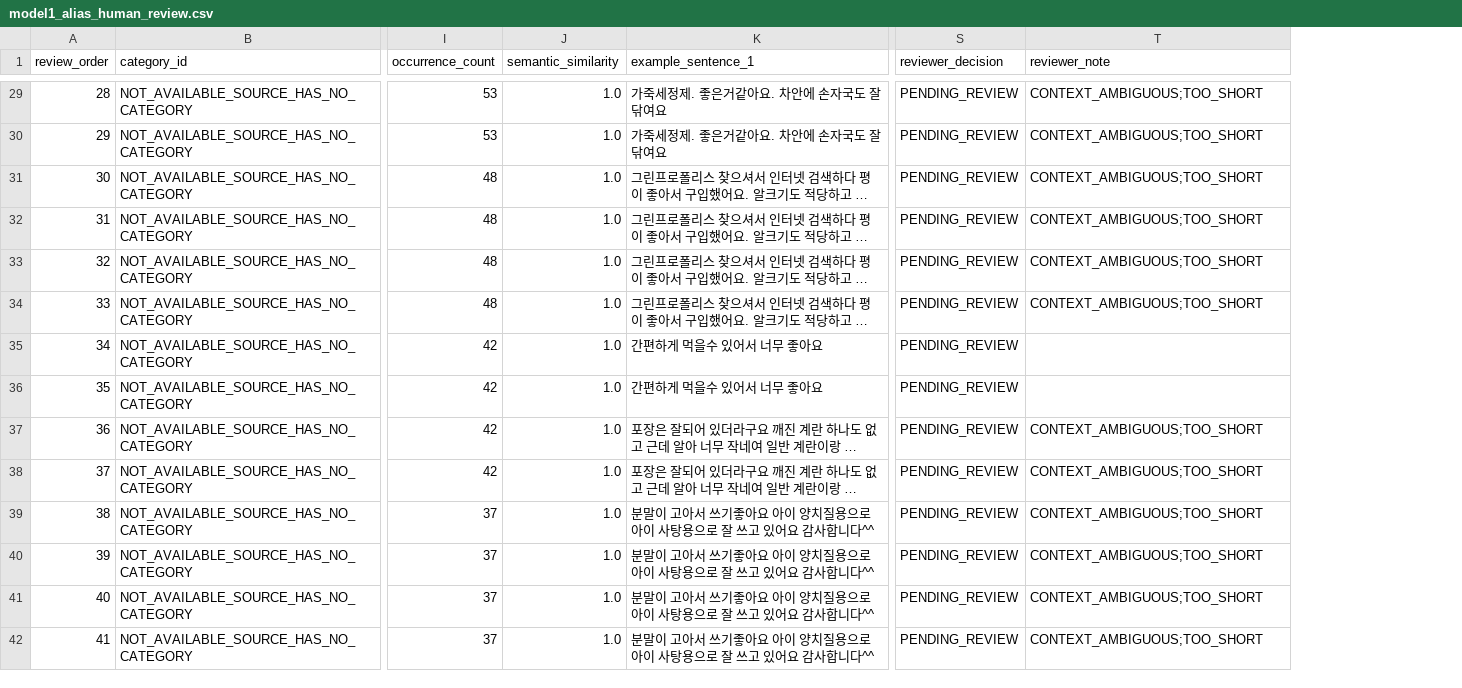
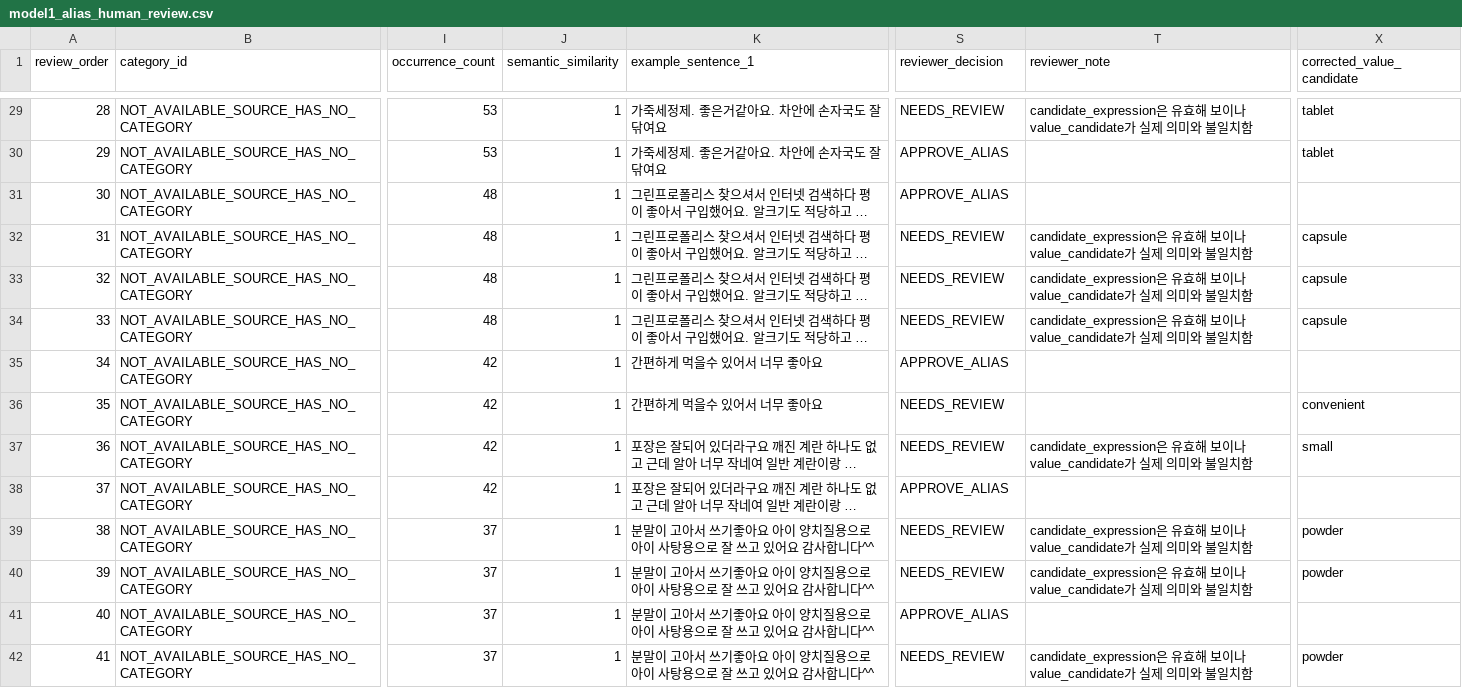
Before and after one commit to V-MoongCheap/kdt-ai-2-team2-integrated, a CSV file: data/review/model1_alias_human_review.csv, drawn as a sheet; only a part is shown, gaps mark what is left out; long unchanged cells end in …; the diff covers the shown part only; the diff names each change by its address in the sheet, - before the commit and + after, or states it on an @@ line.

Commit message:
docs: record human review decisions for Model 1

```diff
--- a/data/review/model1_alias_human_review.csv
+++ b/data/review/model1_alias_human_review.csv
+column X (corrected_value_candidate), rows 29-42: tablet | tablet |  | capsule | capsule | capsule |  | convenient | small |  | powder | powder |  | powder
-J29:J42 (semantic_similarity): 1.0
+J29:J42 (semantic_similarity): 1
-S29 (reviewer_decision): PENDING_REVIEW
+S29 (reviewer_decision): NEEDS_REVIEW
-T29 (reviewer_note): CONTEXT_AMBIGUOUS;TOO_SHORT
+T29 (reviewer_note): candidate_expression은 유효해 보이나 value_candidate가 실제 의미와 불일치함
-S30:S31 (reviewer_decision): PENDING_REVIEW
+S30:S31 (reviewer_decision): APPROVE_ALIAS
-T30:T31 (reviewer_note): CONTEXT_AMBIGUOUS;TOO_SHORT
+T30:T31 (reviewer_note): (empty)
-S32:S34 (reviewer_decision): PENDING_REVIEW
+S32:S34 (reviewer_decision): NEEDS_REVIEW
-T32:T34 (reviewer_note): CONTEXT_AMBIGUOUS;TOO_SHORT
+T32:T34 (reviewer_note): candidate_expression은 유효해 보이나 value_candidate가 실제 의미와 불일치함
-S35 (reviewer_decision): PENDING_REVIEW
+S35 (reviewer_decision): APPROVE_ALIAS
-S36:S37 (reviewer_decision): PENDING_REVIEW
+S36:S37 (reviewer_decision): NEEDS_REVIEW
-T37 (reviewer_note): CONTEXT_AMBIGUOUS;TOO_SHORT
+T37 (reviewer_note): candidate_expression은 유효해 보이나 value_candidate가 실제 의미와 불일치함
-S38 (reviewer_decision): PENDING_REVIEW
+S38 (reviewer_decision): APPROVE_ALIAS
-T38 (reviewer_note): CONTEXT_AMBIGUOUS;TOO_SHORT
+T38 (reviewer_note): (empty)
-S39:S40 (reviewer_decision): PENDING_REVIEW
+S39:S40 (reviewer_decision): NEEDS_REVIEW
-T39:T40 (reviewer_note): CONTEXT_AMBIGUOUS;TOO_SHORT
+T39:T40 (reviewer_note): candidate_expression은 유효해 보이나 value_candidate가 실제 의미와 불일치함
-S41 (reviewer_decision): PENDING_REVIEW
+S41 (reviewer_decision): APPROVE_ALIAS
-T41 (reviewer_note): CONTEXT_AMBIGUOUS;TOO_SHORT
+T41 (reviewer_note): (empty)
-S42 (reviewer_decision): PENDING_REVIEW
+S42 (reviewer_decision): NEEDS_REVIEW
-T42 (reviewer_note): CONTEXT_AMBIGUOUS;TOO_SHORT
+T42 (reviewer_note): candidate_expression은 유효해 보이나 value_candidate가 실제 의미와 불일치함
```
Also changed, not shown: 127 edited cells elsewhere in this file, data/review/model1_new_facet_human_review.csv, 1 other file.
